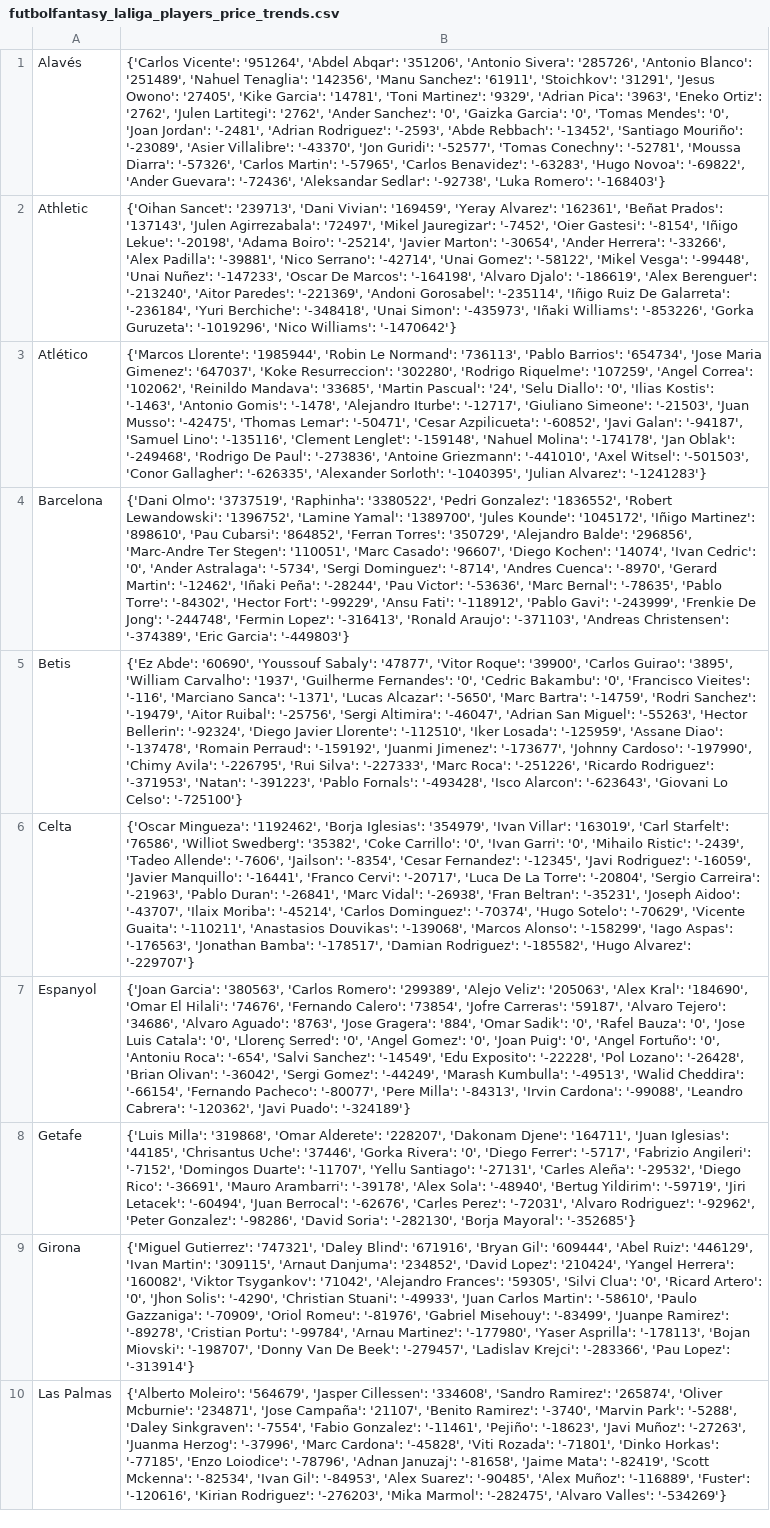
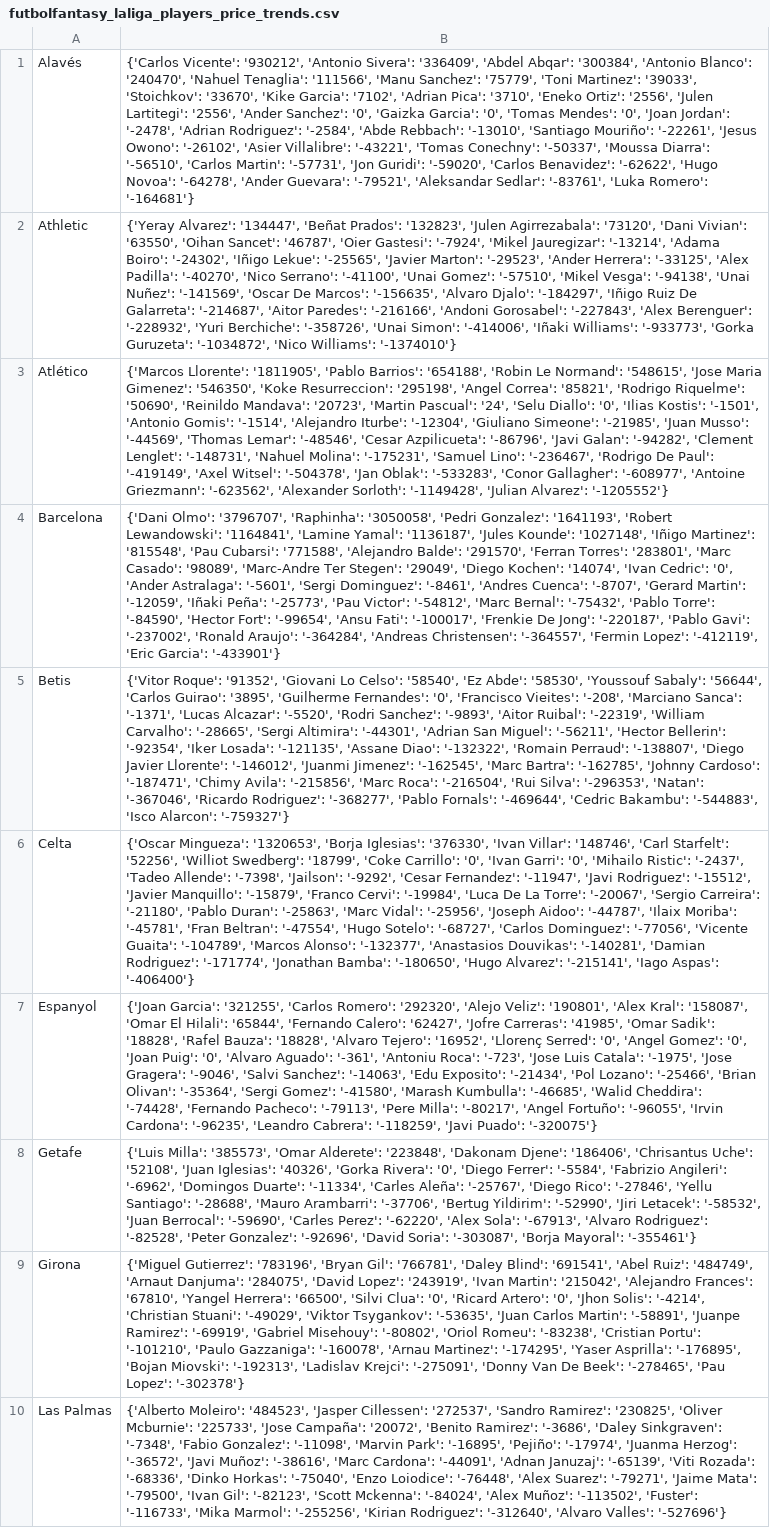
Before and after one commit to pabloroldan98/knapsack-football-formations, a CSV file: csv_files/futbolfantasy_laliga_players_price_trends.csv, drawn as a sheet; only a part is shown; the diff covers the shown part only; the diff names each change by its address in the sheet, - before the commit and + after, or states it on an @@ line.

```diff
--- a/csv_files/futbolfantasy_laliga_players_price_trends.csv
+++ b/csv_files/futbolfantasy_laliga_players_price_trends.csv
-B1: {'Carlos Vicente': '951264', 'Abdel Abqar': '351206', 'Antonio Sivera': '285726', 'Antonio Blanco': '251489', 'Nahuel Tenaglia': '142356', 'Manu Sanchez': '61911', 'Stoichkov': '31291', 'Jesus Owono': '27405', 'Kike Garcia': '14781', 'Toni Martinez': '9329', 'Adrian Pica': '3963', 'Eneko Ortiz': '2762', 'Julen Lartitegi': '2762', 'Ander Sanchez': '0', 'Gaizka Garcia': '0', 'Tomas Mendes': '0', 'Joan Jordan': '-2481', 'Adrian Rodriguez': '-2593', 'Abde Rebbach': '-13452', 'Santiago Mouriño': '-23089', 'Asier Villalibre': '-43370', 'Jon Guridi': '-52577', 'Tomas Conechny': '-52781', 'Moussa Diarra': '-57326', 'Carlos Martin': '-57965', 'Carlos Benavidez': '-63283', 'Hugo Novoa': '-69822', 'Ander Guevara': '-72436', 'Aleksandar Sedlar': '-92738', 'Luka Romero': '-168403'}
+B1: {'Carlos Vicente': '930212', 'Antonio Sivera': '336409', 'Abdel Abqar': '300384', 'Antonio Blanco': '240470', 'Nahuel Tenaglia': '111566', 'Manu Sanchez': '75779', 'Toni Martinez': '39033', 'Stoichkov': '33670', 'Kike Garcia': '7102', 'Adrian Pica': '3710', 'Eneko Ortiz': '2556', 'Julen Lartitegi': '2556', 'Ander Sanchez': '0', 'Gaizka Garcia': '0', 'Tomas Mendes': '0', 'Joan Jordan': '-2478', 'Adrian Rodriguez': '-2584', 'Abde Rebbach': '-13010', 'Santiago Mouriño': '-22261', 'Jesus Owono': '-26102', 'Asier Villalibre': '-43221', 'Tomas Conechny': '-50337', 'Moussa Diarra': '-56510', 'Carlos Martin': '-57731', 'Jon Guridi': '-59020', 'Carlos Benavidez': '-62622', 'Hugo Novoa': '-64278', 'Ander Guevara': '-79521', 'Aleksandar Sedlar': '-83761', 'Luka Romero': '-164681'}
-B2: {'Oihan Sancet': '239713', 'Dani Vivian': '169459', 'Yeray Alvarez': '162361', 'Beñat Prados': '137143', 'Julen Agirrezabala': '72497', 'Mikel Jauregizar': '-7452', 'Oier Gastesi': '-8154', 'Iñigo Lekue': '-20198', 'Adama Boiro': '-25214', 'Javier Marton': '-30654', 'Ander Herrera': '-33266', 'Alex Padilla': '-39881', 'Nico Serrano': '-42714', 'Unai Gomez': '-58122', 'Mikel Vesga': '-99448', 'Unai Nuñez': '-147233', 'Oscar De Marcos': '-164198', 'Alvaro Djalo': '-186619', 'Alex Berenguer': '-213240', 'Aitor Paredes': '-221369', 'Andoni Gorosabel': '-235114', 'Iñigo Ruiz De Galarreta': '-236184', 'Yuri Berchiche': '-348418', 'Unai Simon': '-435973', 'Iñaki Williams': '-853226', 'Gorka Guruzeta': '-1019296', 'Nico Williams': '-1470642'}
+B2: {'Yeray Alvarez': '134447', 'Beñat Prados': '132823', 'Julen Agirrezabala': '73120', 'Dani Vivian': '63550', 'Oihan Sancet': '46787', 'Oier Gastesi': '-7924', 'Mikel Jauregizar': '-13214', 'Adama Boiro': '-24302', 'Iñigo Lekue': '-25565', 'Javier Marton': '-29523', 'Ander Herrera': '-33125', 'Alex Padilla': '-40270', 'Nico Serrano': '-41100', 'Unai Gomez': '-57510', 'Mikel Vesga': '-94138', 'Unai Nuñez': '-141569', 'Oscar De Marcos': '-156635', 'Alvaro Djalo': '-184297', 'Iñigo Ruiz De Galarreta': '-214687', 'Aitor Paredes': '-216166', 'Andoni Gorosabel': '-227843', 'Alex Berenguer': '-228932', 'Yuri Berchiche': '-358726', 'Unai Simon': '-414006', 'Iñaki Williams': '-933773', 'Gorka Guruzeta': '-1034872', 'Nico Williams': '-1374010'}
-B3: {'Marcos Llorente': '1985944', 'Robin Le Normand': '736113', 'Pablo Barrios': '654734', 'Jose Maria Gimenez': '647037', 'Koke Resurreccion': '302280', 'Rodrigo Riquelme': '107259', 'Angel Correa': '102062', 'Reinildo Mandava': '33685', 'Martin Pascual': '24', 'Selu Diallo': '0', 'Ilias Kostis': '-1463', 'Antonio Gomis': '-1478', 'Alejandro Iturbe': '-12717', 'Giuliano Simeone': '-21503', 'Juan Musso': '-42475', 'Thomas Lemar': '-50471', 'Cesar Azpilicueta': '-60852', 'Javi Galan': '-94187', 'Samuel Lino': '-135116', 'Clement Lenglet': '-159148', 'Nahuel Molina': '-174178', 'Jan Oblak': '-249468', 'Rodrigo De Paul': '-273836', 'Antoine Griezmann': '-441010', 'Axel Witsel': '-501503', 'Conor Gallagher': '-626335', 'Alexander Sorloth': '-1040395', 'Julian Alvarez': '-1241283'}
+B3: {'Marcos Llorente': '1811905', 'Pablo Barrios': '654188', 'Robin Le Normand': '548615', 'Jose Maria Gimenez': '546350', 'Koke Resurreccion': '295198', 'Angel Correa': '85821', 'Rodrigo Riquelme': '50690', 'Reinildo Mandava': '20723', 'Martin Pascual': '24', 'Selu Diallo': '0', 'Ilias Kostis': '-1501', 'Antonio Gomis': '-1514', 'Alejandro Iturbe': '-12304', 'Giuliano Simeone': '-21985', 'Juan Musso': '-44569', 'Thomas Lemar': '-48546', 'Cesar Azpilicueta': '-86796', 'Javi Galan': '-94282', 'Clement Lenglet': '-148731', 'Nahuel Molina': '-175231', 'Samuel Lino': '-236467', 'Rodrigo De Paul': '-419149', 'Axel Witsel': '-504378', 'Jan Oblak': '-533283', 'Conor Gallagher': '-608977', 'Antoine Griezmann': '-623562', 'Alexander Sorloth': '-1149428', 'Julian Alvarez': '-1205552'}
-B4: {'Dani Olmo': '3737519', 'Raphinha': '3380522', 'Pedri Gonzalez': '1836552', 'Robert Lewandowski': '1396752', 'Lamine Yamal': '1389700', 'Jules Kounde': '1045172', 'Iñigo Martinez': '898610', 'Pau Cubarsi': '864852', 'Ferran Torres': '350729', 'Alejandro Balde': '296856', 'Marc-Andre Ter Stegen': '110051', 'Marc Casado': '96607', 'Diego Kochen': '14074', 'Ivan Cedric': '0', 'Ander Astralaga': '-5734', 'Sergi Dominguez': '-8714', 'Andres Cuenca': '-8970', 'Gerard Martin': '-12462', 'Iñaki Peña': '-28244', 'Pau Victor': '-53636', 'Marc Bernal': '-78635', 'Pablo Torre': '-84302', 'Hector Fort': '-99229', 'Ansu Fati': '-118912', 'Pablo Gavi': '-243999', 'Frenkie De Jong': '-244748', 'Fermin Lopez': '-316413', 'Ronald Araujo': '-371103', 'Andreas Christensen': '-374389', 'Eric Garcia': '-449803'}
+B4: {'Dani Olmo': '3796707', 'Raphinha': '3050058', 'Pedri Gonzalez': '1641193', 'Robert Lewandowski': '1164841', 'Lamine Yamal': '1136187', 'Jules Kounde': '1027148', 'Iñigo Martinez': '815548', 'Pau Cubarsi': '771588', 'Alejandro Balde': '291570', 'Ferran Torres': '283801', 'Marc Casado': '98089', 'Marc-Andre Ter Stegen': '29049', 'Diego Kochen': '14074', 'Ivan Cedric': '0', 'Ander Astralaga': '-5601', 'Sergi Dominguez': '-8461', 'Andres Cuenca': '-8707', 'Gerard Martin': '-12059', 'Iñaki Peña': '-25773', 'Pau Victor': '-54812', 'Marc Bernal': '-75432', 'Pablo Torre': '-84590', 'Hector Fort': '-99654', 'Ansu Fati': '-100017', 'Frenkie De Jong': '-220187', 'Pablo Gavi': '-237002', 'Ronald Araujo': '-364284', 'Andreas Christensen': '-364557', 'Fermin Lopez': '-412119', 'Eric Garcia': '-433901'}
-B5: {'Ez Abde': '60690', 'Youssouf Sabaly': '47877', 'Vitor Roque': '39900', 'Carlos Guirao': '3895', 'William Carvalho': '1937', 'Guilherme Fernandes': '0', 'Cedric Bakambu': '0', 'Francisco Vieites': '-116', 'Marciano Sanca': '-1371', 'Lucas Alcazar': '-5650', 'Marc Bartra': '-14759', 'Rodri Sanchez': '-19479', 'Aitor Ruibal': '-25756', 'Sergi Altimira': '-46047', 'Adrian San Miguel': '-55263', 'Hector Bellerin': '-92324', 'Diego Javier Llorente': '-112510', 'Iker Losada': '-125959', 'Assane Diao': '-137478', 'Romain Perraud': '-159192', 'Juanmi Jimenez': '-173677', 'Johnny Cardoso': '-197990', 'Chimy Avila': '-226795', 'Rui Silva': '-227333', 'Marc Roca': '-251226', 'Ricardo Rodriguez': '-371953', 'Natan': '-391223', 'Pablo Fornals': '-493428', 'Isco Alarcon': '-623643', 'Giovani Lo Celso': '-725100'}
+B5: {'Vitor Roque': '91352', 'Giovani Lo Celso': '58540', 'Ez Abde': '58530', 'Youssouf Sabaly': '56644', 'Carlos Guirao': '3895', 'Guilherme Fernandes': '0', 'Francisco Vieites': '-208', 'Marciano Sanca': '-1371', 'Lucas Alcazar': '-5520', 'Rodri Sanchez': '-9893', 'Aitor Ruibal': '-22319', 'William Carvalho': '-28665', 'Sergi Altimira': '-44301', 'Adrian San Miguel': '-56211', 'Hector Bellerin': '-92354', 'Iker Losada': '-121135', 'Assane Diao': '-132322', 'Romain Perraud': '-138807', 'Diego Javier Llorente': '-146012', 'Juanmi Jimenez': '-162545', 'Marc Bartra': '-162785', 'Johnny Cardoso': '-187471', 'Chimy Avila': '-215856', 'Marc Roca': '-216504', 'Rui Silva': '-296353', 'Natan': '-367046', 'Ricardo Rodriguez': '-368277', 'Pablo Fornals': '-469644', 'Cedric Bakambu': '-544883', 'Isco Alarcon': '-759327'}
-B6: {'Oscar Mingueza': '1192462', 'Borja Iglesias': '354979', 'Ivan Villar': '163019', 'Carl Starfelt': '76586', 'Williot Swedberg': '35382', 'Coke Carrillo': '0', 'Ivan Garri': '0', 'Mihailo Ristic': '-2439', 'Tadeo Allende': '-7606', 'Jailson': '-8354', 'Cesar Fernandez': '-12345', 'Javi Rodriguez': '-16059', 'Javier Manquillo': '-16441', 'Franco Cervi': '-20717', 'Luca De La Torre': '-20804', 'Sergio Carreira': '-21963', 'Pablo Duran': '-26841', 'Marc Vidal': '-26938', 'Fran Beltran': '-35231', 'Joseph Aidoo': '-43707', 'Ilaix Moriba': '-45214', 'Carlos Dominguez': '-70374', 'Hugo Sotelo': '-70629', 'Vicente Guaita': '-110211', 'Anastasios Douvikas': '-139068', 'Marcos Alonso': '-158299', 'Iago Aspas': '-176563', 'Jonathan Bamba': '-178517', 'Damian Rodriguez': '-185582', 'Hugo Alvarez': '-229707'}
+B6: {'Oscar Mingueza': '1320653', 'Borja Iglesias': '376330', 'Ivan Villar': '148746', 'Carl Starfelt': '52256', 'Williot Swedberg': '18799', 'Coke Carrillo': '0', 'Ivan Garri': '0', 'Mihailo Ristic': '-2437', 'Tadeo Allende': '-7398', 'Jailson': '-9292', 'Cesar Fernandez': '-11947', 'Javi Rodriguez': '-15512', 'Javier Manquillo': '-15879', 'Franco Cervi': '-19984', 'Luca De La Torre': '-20067', 'Sergio Carreira': '-21180', 'Pablo Duran': '-25863', 'Marc Vidal': '-25956', 'Joseph Aidoo': '-44787', 'Ilaix Moriba': '-45781', 'Fran Beltran': '-47554', 'Hugo Sotelo': '-68727', 'Carlos Dominguez': '-77056', 'Vicente Guaita': '-104789', 'Marcos Alonso': '-132377', 'Anastasios Douvikas': '-140281', 'Damian Rodriguez': '-171774', 'Jonathan Bamba': '-180650', 'Hugo Alvarez': '-215141', 'Iago Aspas': '-406400'}
-B7: {'Joan Garcia': '380563', 'Carlos Romero': '299389', 'Alejo Veliz': '205063', 'Alex Kral': '184690', 'Omar El Hilali': '74676', 'Fernando Calero': '73854', 'Jofre Carreras': '59187', 'Alvaro Tejero': '34686', 'Alvaro Aguado': '8763', 'Jose Gragera': '884', 'Omar Sadik': '0', 'Rafel Bauza': '0', 'Jose Luis Catala': '0', 'Llorenç Serred': '0', 'Angel Gomez': '0', 'Joan Puig': '0', 'Angel Fortuño': '0', 'Antoniu Roca': '-654', 'Salvi Sanchez': '-14549', 'Edu Exposito': '-22228', 'Pol Lozano': '-26428', 'Brian Olivan': '-36042', 'Sergi Gomez': '-44249', 'Marash Kumbulla': '-49513', 'Walid Cheddira': '-66154', 'Fernando Pacheco': '-80077', 'Pere Milla': '-84313', 'Irvin Cardona': '-99088', 'Leandro Cabrera': '-120362', 'Javi Puado': '-324189'}
+B7: {'Joan Garcia': '321255', 'Carlos Romero': '292320', 'Alejo Veliz': '190801', 'Alex Kral': '158087', 'Omar El Hilali': '65844', 'Fernando Calero': '62427', 'Jofre Carreras': '41985', 'Omar Sadik': '18828', 'Rafel Bauza': '18828', 'Alvaro Tejero': '16952', 'Llorenç Serred': '0', 'Angel Gomez': '0', 'Joan Puig': '0', 'Alvaro Aguado': '-361', 'Antoniu Roca': '-723', 'Jose Luis Catala': '-1975', 'Jose Gragera': '-9046', 'Salvi Sanchez': '-14063', 'Edu Exposito': '-21434', 'Pol Lozano': '-25466', 'Brian Olivan': '-35364', 'Sergi Gomez': '-41580', 'Marash Kumbulla': '-46685', 'Walid Cheddira': '-74428', 'Fernando Pacheco': '-79113', 'Pere Milla': '-80217', 'Angel Fortuño': '-96055', 'Irvin Cardona': '-96235', 'Leandro Cabrera': '-118259', 'Javi Puado': '-320075'}
-B8: {'Luis Milla': '319868', 'Omar Alderete': '228207', 'Dakonam Djene': '164711', 'Juan Iglesias': '44185', 'Chrisantus Uche': '37446', 'Gorka Rivera': '0', 'Diego Ferrer': '-5717', 'Fabrizio Angileri': '-7152', 'Domingos Duarte': '-11707', 'Yellu Santiago': '-27131', 'Carles Aleña': '-29532', 'Diego Rico': '-36691', 'Mauro Arambarri': '-39178', 'Alex Sola': '-48940', 'Bertug Yildirim': '-59719', 'Jiri Letacek': '-60494', 'Juan Berrocal': '-62676', 'Carles Perez': '-72031', 'Alvaro Rodriguez': '-92962', 'Peter Gonzalez': '-98286', 'David Soria': '-282130', 'Borja Mayoral': '-352685'}
+B8: {'Luis Milla': '385573', 'Omar Alderete': '223848', 'Dakonam Djene': '186406', 'Chrisantus Uche': '52108', 'Juan Iglesias': '40326', 'Gorka Rivera': '0', 'Diego Ferrer': '-5584', 'Fabrizio Angileri': '-6962', 'Domingos Duarte': '-11334', 'Carles Aleña': '-25767', 'Diego Rico': '-27846', 'Yellu Santiago': '-28688', 'Mauro Arambarri': '-37706', 'Bertug Yildirim': '-52990', 'Jiri Letacek': '-58532', 'Juan Berrocal': '-59690', 'Carles Perez': '-62220', 'Alex Sola': '-67913', 'Alvaro Rodriguez': '-82528', 'Peter Gonzalez': '-92696', 'David Soria': '-303087', 'Borja Mayoral': '-355461'}
-B9: {'Miguel Gutierrez': '747321', 'Daley Blind': '671916', 'Bryan Gil': '609444', 'Abel Ruiz': '446129', 'Ivan Martin': '309115', 'Arnaut Danjuma': '234852', 'David Lopez': '210424', 'Yangel Herrera': '160082', 'Viktor Tsygankov': '71042', 'Alejandro Frances': '59305', 'Silvi Clua': '0', 'Ricard Artero': '0', 'Jhon Solis': '-4290', 'Christian Stuani': '-49933', 'Juan Carlos Martin': '-58610', 'Paulo Gazzaniga': '-70909', 'Oriol Romeu': '-81976', 'Gabriel Misehouy': '-83499', 'Juanpe Ramirez': '-89278', 'Cristian Portu': '-99784', 'Arnau Martinez': '-177980', 'Yaser Asprilla': '-178113', 'Bojan Miovski': '-198707', 'Donny Van De Beek': '-279457', 'Ladislav Krejci': '-283366', 'Pau Lopez': '-313914'}
+B9: {'Miguel Gutierrez': '783196', 'Bryan Gil': '766781', 'Daley Blind': '691541', 'Abel Ruiz': '484749', 'Arnaut Danjuma': '284075', 'David Lopez': '243919', 'Ivan Martin': '215042', 'Alejandro Frances': '67810', 'Yangel Herrera': '66500', 'Silvi Clua': '0', 'Ricard Artero': '0', 'Jhon Solis': '-4214', 'Christian Stuani': '-49029', 'Viktor Tsygankov': '-53635', 'Juan Carlos Martin': '-58891', 'Juanpe Ramirez': '-69919', 'Gabriel Misehouy': '-80802', 'Oriol Romeu': '-83238', 'Cristian Portu': '-101210', 'Paulo Gazzaniga': '-160078', 'Arnau Martinez': '-174295', 'Yaser Asprilla': '-176895', 'Bojan Miovski': '-192313', 'Ladislav Krejci': '-275091', 'Donny Van De Beek': '-278465', 'Pau Lopez': '-302378'}
-B10: {'Alberto Moleiro': '564679', 'Jasper Cillessen': '334608', 'Sandro Ramirez': '265874', 'Oliver Mcburnie': '234871', 'Jose Campaña': '21107', 'Benito Ramirez': '-3740', 'Marvin Park': '-5288', 'Daley Sinkgraven': '-7554', 'Fabio Gonzalez': '-11461', 'Pejiño': '-18623', 'Javi Muñoz': '-27263', 'Juanma Herzog': '-37996', 'Marc Cardona': '-45828', 'Viti Rozada': '-71801', 'Dinko Horkas': '-77185', 'Enzo Loiodice': '-78796', 'Adnan Januzaj': '-81658', 'Jaime Mata': '-82419', 'Scott Mckenna': '-82534', 'Ivan Gil': '-84953', 'Alex Suarez': '-90485', 'Alex Muñoz': '-116889', 'Fuster': '-120616', 'Kirian Rodriguez': '-276203', 'Mika Marmol': '-282475', 'Alvaro Valles': '-534269'}
+B10: {'Alberto Moleiro': '484523', 'Jasper Cillessen': '272537', 'Sandro Ramirez': '230825', 'Oliver Mcburnie': '225733', 'Jose Campaña': '20072', 'Benito Ramirez': '-3686', 'Daley Sinkgraven': '-7348', 'Fabio Gonzalez': '-11098', 'Marvin Park': '-16895', 'Pejiño': '-17974', 'Juanma Herzog': '-36572', 'Javi Muñoz': '-38616', 'Marc Cardona': '-44091', 'Adnan Januzaj': '-65139', 'Viti Rozada': '-68336', 'Dinko Horkas': '-75040', 'Enzo Loiodice': '-76448', 'Alex Suarez': '-79271', 'Jaime Mata': '-79500', 'Ivan Gil': '-82123', 'Scott Mckenna': '-84024', 'Alex Muñoz': '-113502', 'Fuster': '-116733', 'Mika Marmol': '-255256', 'Kirian Rodriguez': '-312640', 'Alvaro Valles': '-527696'}
```
Also changed, not shown: 10 edited cells elsewhere in this file, csv_files/futbolfantasy_laliga_players_forms.csv, csv_files/futbolfantasy_laliga_players_positions.csv, 9 other files.
